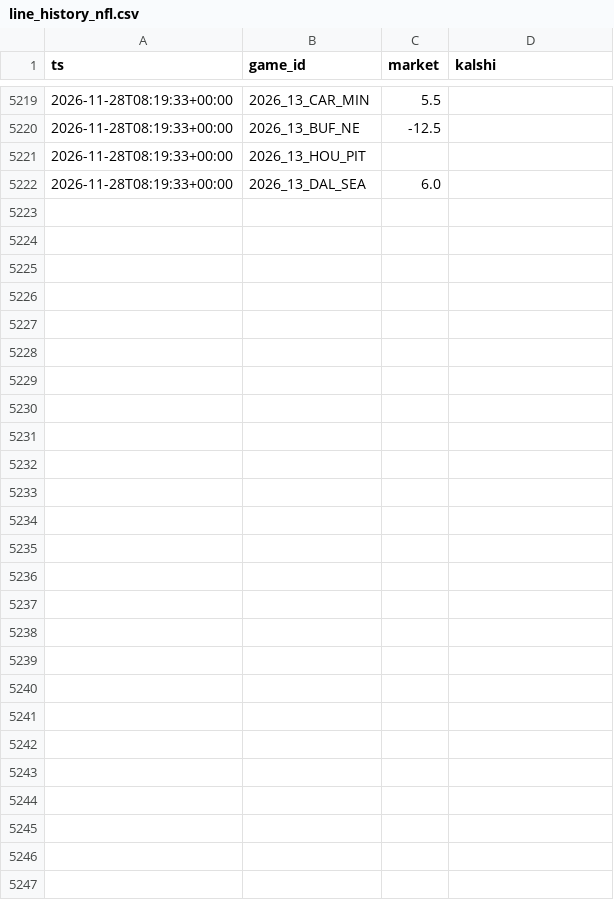
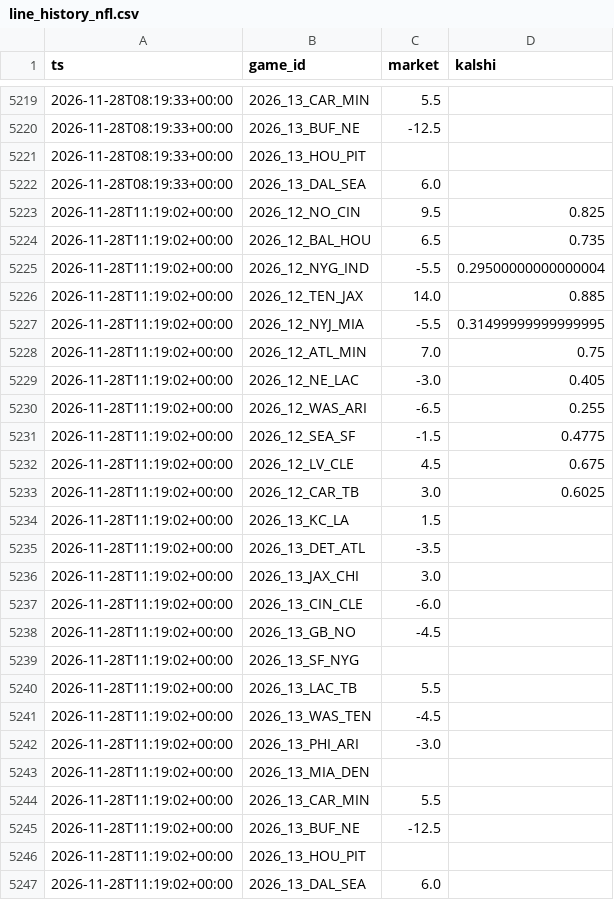
Before and after one commit to dylankelly0233-hoops/alphapoint-dashboards, a CSV file: line_history_nfl.csv, drawn as a sheet; only a part is shown, gaps mark what is left out; the diff names each change by its address in the sheet, - before the commit and + after, or states it on an @@ line.

```diff
--- a/line_history_nfl.csv
+++ b/line_history_nfl.csv
+row 5223: 2026-11-28T11:19:02+00:00 | 2026_12_NO_CIN | 9.5 | 0.825
+row 5224: 2026-11-28T11:19:02+00:00 | 2026_12_BAL_HOU | 6.5 | 0.735
+row 5225: 2026-11-28T11:19:02+00:00 | 2026_12_NYG_IND | -5.5 | 0.29500000000000004
+row 5226: 2026-11-28T11:19:02+00:00 | 2026_12_TEN_JAX | 14.0 | 0.885
+row 5227: 2026-11-28T11:19:02+00:00 | 2026_12_NYJ_MIA | -5.5 | 0.31499999999999995
+row 5228: 2026-11-28T11:19:02+00:00 | 2026_12_ATL_MIN | 7.0 | 0.75
+row 5229: 2026-11-28T11:19:02+00:00 | 2026_12_NE_LAC | -3.0 | 0.405
+row 5230: 2026-11-28T11:19:02+00:00 | 2026_12_WAS_ARI | -6.5 | 0.255
+row 5231: 2026-11-28T11:19:02+00:00 | 2026_12_SEA_SF | -1.5 | 0.4775
+row 5232: 2026-11-28T11:19:02+00:00 | 2026_12_LV_CLE | 4.5 | 0.675
+row 5233: 2026-11-28T11:19:02+00:00 | 2026_12_CAR_TB | 3.0 | 0.6025
+row 5234: 2026-11-28T11:19:02+00:00 | 2026_13_KC_LA | 1.5
+row 5235: 2026-11-28T11:19:02+00:00 | 2026_13_DET_ATL | -3.5
+row 5236: 2026-11-28T11:19:02+00:00 | 2026_13_JAX_CHI | 3.0
+row 5237: 2026-11-28T11:19:02+00:00 | 2026_13_CIN_CLE | -6.0
+row 5238: 2026-11-28T11:19:02+00:00 | 2026_13_GB_NO | -4.5
+row 5239: 2026-11-28T11:19:02+00:00 | 2026_13_SF_NYG
+row 5240: 2026-11-28T11:19:02+00:00 | 2026_13_LAC_TB | 5.5
+row 5241: 2026-11-28T11:19:02+00:00 | 2026_13_WAS_TEN | -4.5
+row 5242: 2026-11-28T11:19:02+00:00 | 2026_13_PHI_ARI | -3.0
+row 5243: 2026-11-28T11:19:02+00:00 | 2026_13_MIA_DEN
+row 5244: 2026-11-28T11:19:02+00:00 | 2026_13_CAR_MIN | 5.5
+row 5245: 2026-11-28T11:19:02+00:00 | 2026_13_BUF_NE | -12.5
+row 5246: 2026-11-28T11:19:02+00:00 | 2026_13_HOU_PIT
+row 5247: 2026-11-28T11:19:02+00:00 | 2026_13_DAL_SEA | 6.0
```
Also changed, not shown: golf_log_2026.csv, line_history_cfb.csv, 10 other files.
